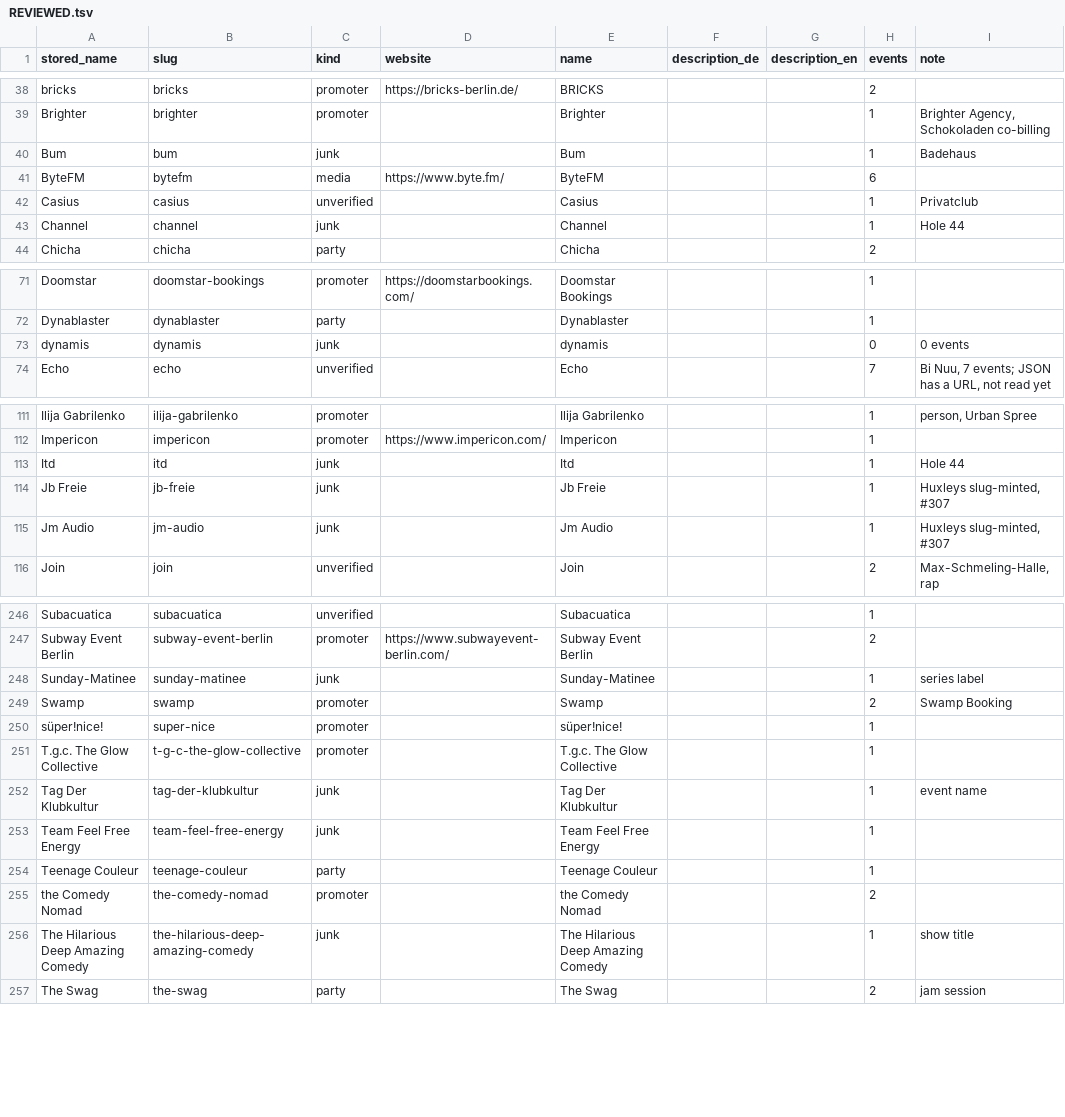
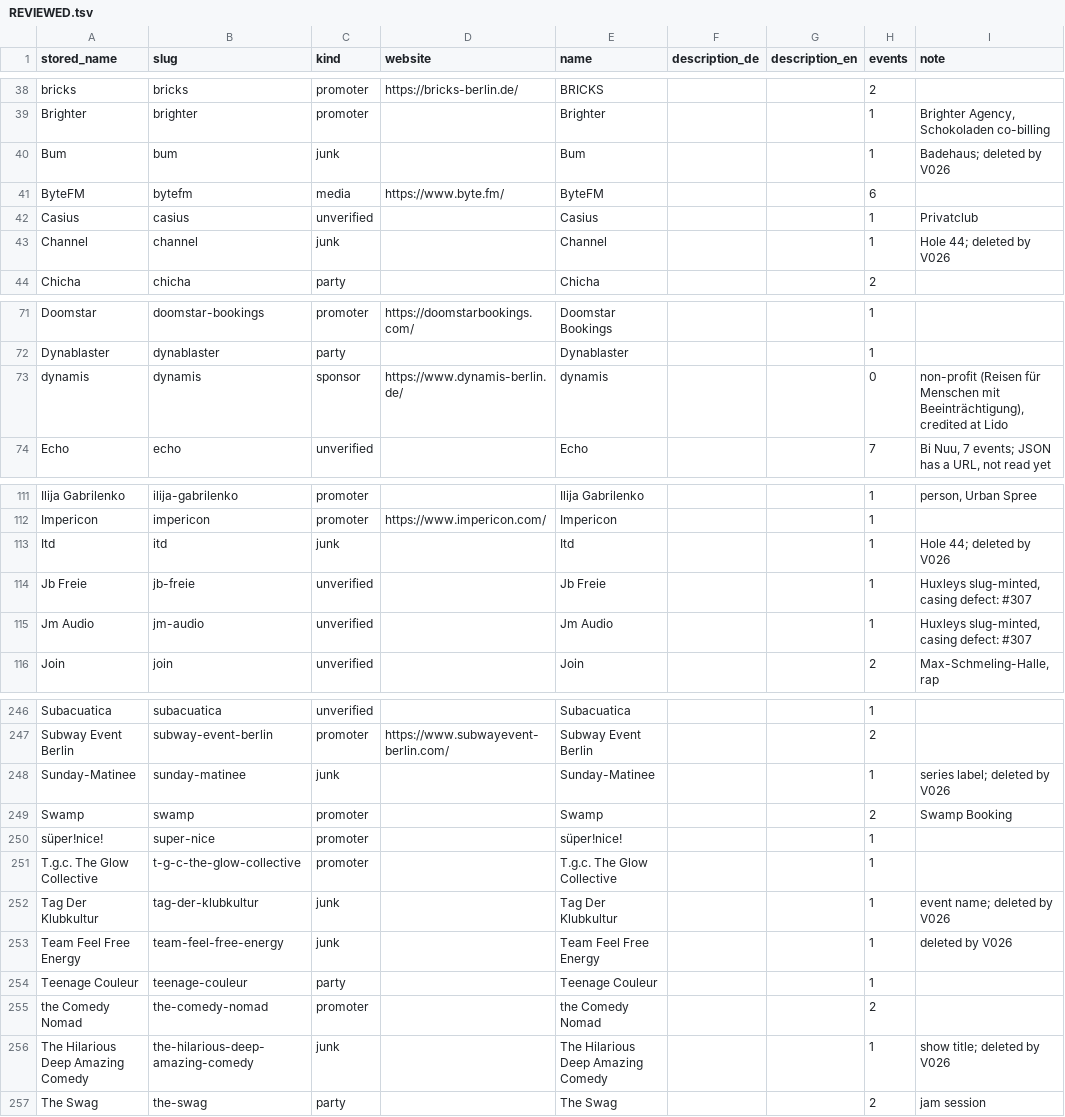
Before and after one commit to enorm-labs/event-checker, a TSV file: docs/promoters/REVIEWED.tsv, drawn as a sheet; only a part is shown, gaps mark what is left out; the diff covers the shown part only.

```diff
--- a/docs/promoters/REVIEWED.tsv
+++ b/docs/promoters/REVIEWED.tsv
@@ -39,6 +39,6 @@ bricks	bricks	promoter	https://bricks-berlin.de/	BRICKS			2
 Brighter	brighter	promoter		Brighter			1	Brighter Agency, Schokoladen co-billing
-Bum	bum	junk		Bum			1	Badehaus
+Bum	bum	junk		Bum			1	Badehaus; deleted by V026
 ByteFM	bytefm	media	https://www.byte.fm/	ByteFM			6	
 Casius	casius	unverified		Casius			1	Privatclub
-Channel	channel	junk		Channel			1	Hole 44
+Channel	channel	junk		Channel			1	Hole 44; deleted by V026
 Chicha	chicha	party		Chicha			2	
@@ -72,3 +72,3 @@ Doomstar	doomstar-bookings	promoter	https://doomstarbookings.com/	Doomstar Booki
 Dynablaster	dynablaster	party		Dynablaster			1	
-dynamis	dynamis	junk		dynamis			0	0 events
+dynamis	dynamis	sponsor	https://www.dynamis-berlin.de/	dynamis			0	non-profit (Reisen für Menschen mit Beeinträchtigung), credited at Lido
 Echo	echo	unverified		Echo			7	Bi Nuu, 7 events; JSON has a URL, not read yet
@@ -112,5 +112,5 @@ Ilija Gabrilenko	ilija-gabrilenko	promoter		Ilija Gabrilenko			1	person, Urban S
 Impericon	impericon	promoter	https://www.impericon.com/	Impericon			1	
-Itd	itd	junk		Itd			1	Hole 44
-Jb Freie	jb-freie	junk		Jb Freie			1	Huxleys slug-minted, #307
-Jm Audio	jm-audio	junk		Jm Audio			1	Huxleys slug-minted, #307
+Itd	itd	junk		Itd			1	Hole 44; deleted by V026
+Jb Freie	jb-freie	unverified		Jb Freie			1	Huxleys slug-minted, casing defect: #307
+Jm Audio	jm-audio	unverified		Jm Audio			1	Huxleys slug-minted, casing defect: #307
 Join	join	unverified		Join			2	Max-Schmeling-Halle, rap
@@ -247,3 +247,3 @@ Subacuatica	subacuatica	unverified		Subacuatica			1
 Subway Event Berlin	subway-event-berlin	promoter	https://www.subwayevent-berlin.com/	Subway Event Berlin			2	
-Sunday-Matinee	sunday-matinee	junk		Sunday-Matinee			1	series label
+Sunday-Matinee	sunday-matinee	junk		Sunday-Matinee			1	series label; deleted by V026
 Swamp	swamp	promoter		Swamp			2	Swamp Booking
@@ -251,7 +251,7 @@ süper!nice!	super-nice	promoter		süper!nice!			1
 T.g.c. The Glow Collective	t-g-c-the-glow-collective	promoter		T.g.c. The Glow Collective			1	
-Tag Der Klubkultur	tag-der-klubkultur	junk		Tag Der Klubkultur			1	event name
-Team Feel Free Energy	team-feel-free-energy	junk		Team Feel Free Energy			1	
+Tag Der Klubkultur	tag-der-klubkultur	junk		Tag Der Klubkultur			1	event name; deleted by V026
+Team Feel Free Energy	team-feel-free-energy	junk		Team Feel Free Energy			1	deleted by V026
 Teenage Couleur	teenage-couleur	party		Teenage Couleur			1	
 the Comedy Nomad	the-comedy-nomad	promoter		the Comedy Nomad			2	
-The Hilarious Deep Amazing Comedy	the-hilarious-deep-amazing-comedy	junk		The Hilarious Deep Amazing Comedy			1	show title
+The Hilarious Deep Amazing Comedy	the-hilarious-deep-amazing-comedy	junk		The Hilarious Deep Amazing Comedy			1	show title; deleted by V026
 The Swag	the-swag	party		The Swag			2	jam session
```
Also changed, not shown: 16 edited cells elsewhere in this file, 6 other files.
